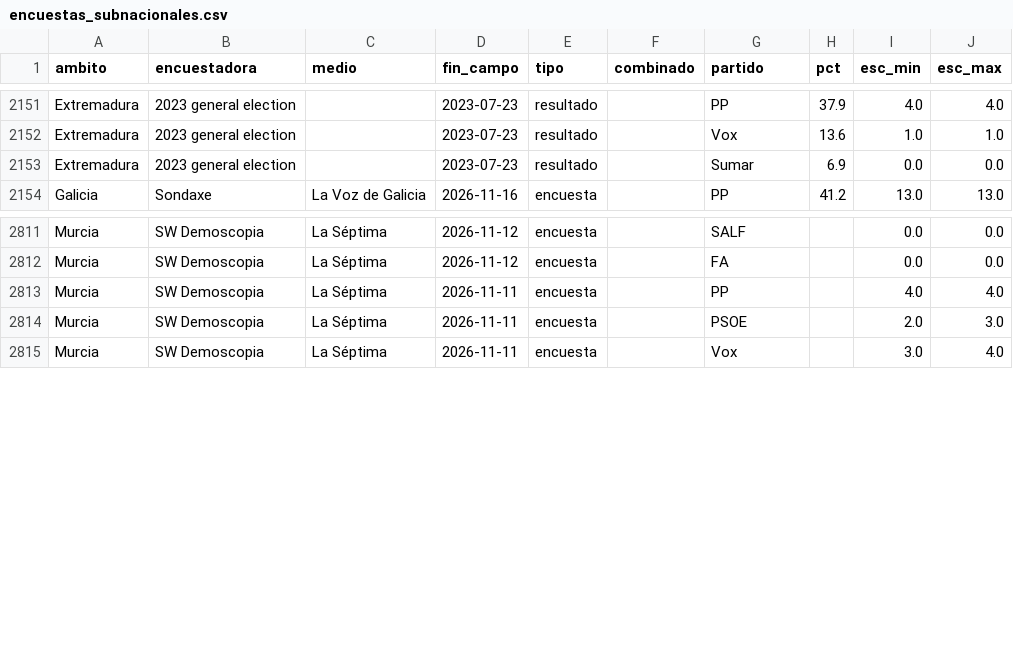
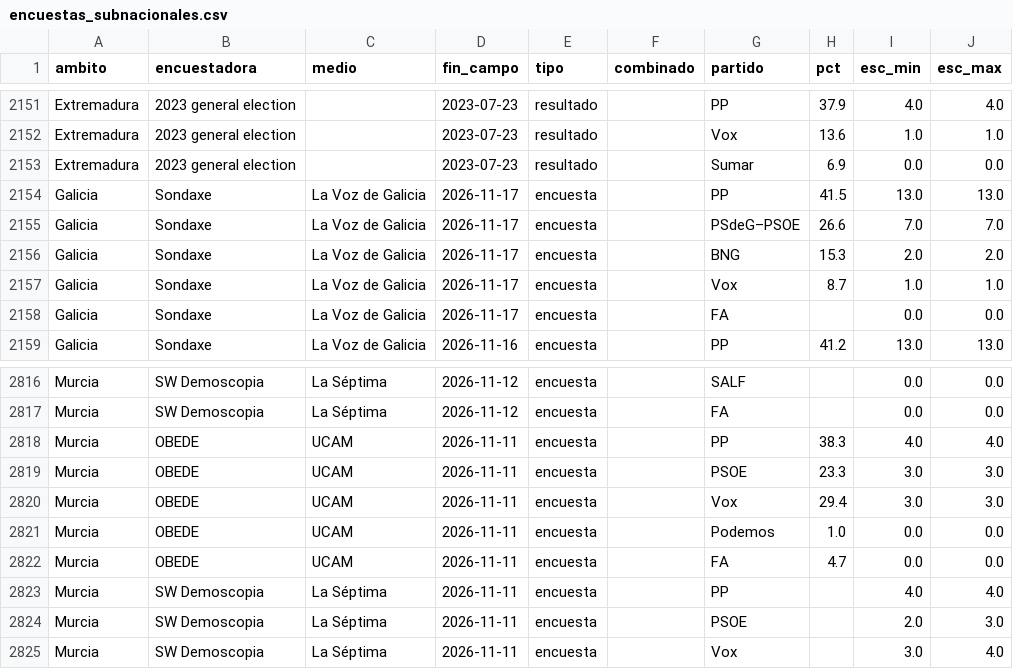
Before and after one commit to antoni-heredia/elecciones-generales-2026, a CSV file: data/encuestas_subnacionales.csv, drawn as a sheet; only a part is shown, gaps mark what is left out.

```diff
--- a/data/encuestas_subnacionales.csv
+++ b/data/encuestas_subnacionales.csv
@@ -2153,2 +2153,7 @@ Extremadura,2023 general election,,2023-07-23,resultado,,Vox,13.6,1.0,1.0
 Extremadura,2023 general election,,2023-07-23,resultado,,Sumar,6.9,0.0,0.0
+Galicia,Sondaxe,La Voz de Galicia,2026-11-17,encuesta,,PP,41.5,13.0,13.0
+Galicia,Sondaxe,La Voz de Galicia,2026-11-17,encuesta,,PSdeG–PSOE,26.6,7.0,7.0
+Galicia,Sondaxe,La Voz de Galicia,2026-11-17,encuesta,,BNG,15.3,2.0,2.0
+Galicia,Sondaxe,La Voz de Galicia,2026-11-17,encuesta,,Vox,8.7,1.0,1.0
+Galicia,Sondaxe,La Voz de Galicia,2026-11-17,encuesta,,FA,,0.0,0.0
 Galicia,Sondaxe,La Voz de Galicia,2026-11-16,encuesta,,PP,41.2,13.0,13.0
@@ -2812,2 +2817,7 @@ Murcia,SW Demoscopia,La Séptima,2026-11-12,encuesta,,SALF,,0.0,0.0
 Murcia,SW Demoscopia,La Séptima,2026-11-12,encuesta,,FA,,0.0,0.0
+Murcia,OBEDE,UCAM,2026-11-11,encuesta,,PP,38.3,4.0,4.0
+Murcia,OBEDE,UCAM,2026-11-11,encuesta,,PSOE,23.3,3.0,3.0
+Murcia,OBEDE,UCAM,2026-11-11,encuesta,,Vox,29.4,3.0,3.0
+Murcia,OBEDE,UCAM,2026-11-11,encuesta,,Podemos,1.0,0.0,0.0
+Murcia,OBEDE,UCAM,2026-11-11,encuesta,,FA,4.7,0.0,0.0
 Murcia,SW Demoscopia,La Séptima,2026-11-11,encuesta,,PP,,4.0,4.0
```
Also changed, not shown: data/encuestas.csv, 1 other file.
